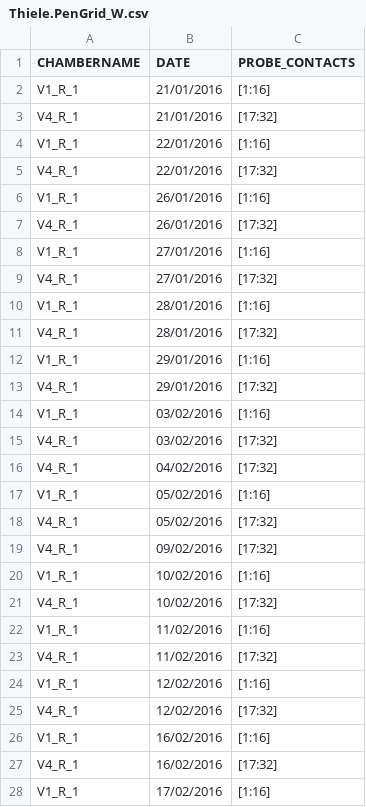
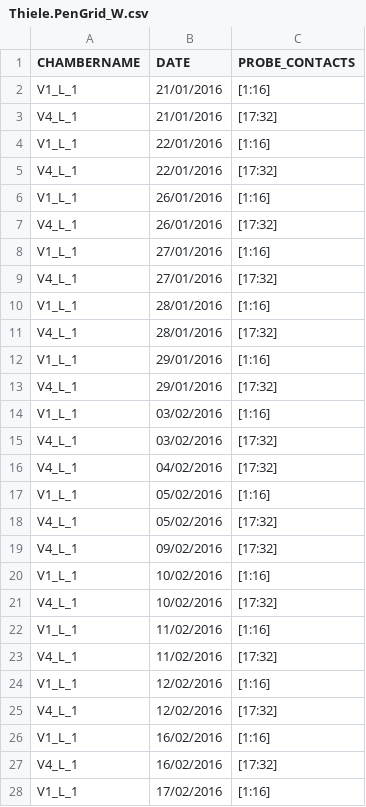
Before and after one commit to jochemvankempen/cortical-state-coordination, a CSV file: csv/Thiele.PenGrid_W.csv, drawn as a sheet; only a part is shown; the diff covers the shown part only.

```diff
--- a/csv/Thiele.PenGrid_W.csv
+++ b/csv/Thiele.PenGrid_W.csv
@@ -1,28 +1,28 @@
 CHAMBERNAME,DATE,PROBE_CONTACTS
-V1_R_1,21/01/2016,[1:16]
-V4_R_1,21/01/2016,[17:32]
-V1_R_1,22/01/2016,[1:16]
-V4_R_1,22/01/2016,[17:32]
-V1_R_1,26/01/2016,[1:16]
-V4_R_1,26/01/2016,[17:32]
-V1_R_1,27/01/2016,[1:16]
-V4_R_1,27/01/2016,[17:32]
-V1_R_1,28/01/2016,[1:16]
-V4_R_1,28/01/2016,[17:32]
-V1_R_1,29/01/2016,[1:16]
-V4_R_1,29/01/2016,[17:32]
-V1_R_1,03/02/2016,[1:16]
-V4_R_1,03/02/2016,[17:32]
-V4_R_1,04/02/2016,[17:32]
-V1_R_1,05/02/2016,[1:16]
-V4_R_1,05/02/2016,[17:32]
-V4_R_1,09/02/2016,[17:32]
-V1_R_1,10/02/2016,[1:16]
-V4_R_1,10/02/2016,[17:32]
-V1_R_1,11/02/2016,[1:16]
-V4_R_1,11/02/2016,[17:32]
-V1_R_1,12/02/2016,[1:16]
-V4_R_1,12/02/2016,[17:32]
-V1_R_1,16/02/2016,[1:16]
-V4_R_1,16/02/2016,[17:32]
-V1_R_1,17/02/2016,[1:16]
+V1_L_1,21/01/2016,[1:16]
+V4_L_1,21/01/2016,[17:32]
+V1_L_1,22/01/2016,[1:16]
+V4_L_1,22/01/2016,[17:32]
+V1_L_1,26/01/2016,[1:16]
+V4_L_1,26/01/2016,[17:32]
+V1_L_1,27/01/2016,[1:16]
+V4_L_1,27/01/2016,[17:32]
+V1_L_1,28/01/2016,[1:16]
+V4_L_1,28/01/2016,[17:32]
+V1_L_1,29/01/2016,[1:16]
+V4_L_1,29/01/2016,[17:32]
+V1_L_1,03/02/2016,[1:16]
+V4_L_1,03/02/2016,[17:32]
+V4_L_1,04/02/2016,[17:32]
+V1_L_1,05/02/2016,[1:16]
+V4_L_1,05/02/2016,[17:32]
+V4_L_1,09/02/2016,[17:32]
+V1_L_1,10/02/2016,[1:16]
+V4_L_1,10/02/2016,[17:32]
+V1_L_1,11/02/2016,[1:16]
+V4_L_1,11/02/2016,[17:32]
+V1_L_1,12/02/2016,[1:16]
+V4_L_1,12/02/2016,[17:32]
+V1_L_1,16/02/2016,[1:16]
+V4_L_1,16/02/2016,[17:32]
+V1_L_1,17/02/2016,[1:16]
```
Also changed, not shown: 39 edited cells elsewhere in this file, csv/Thiele.PenGrid_J.csv.
